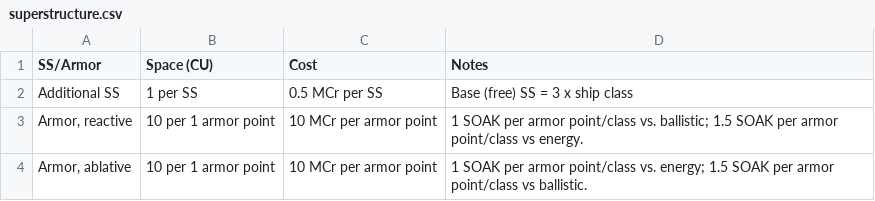
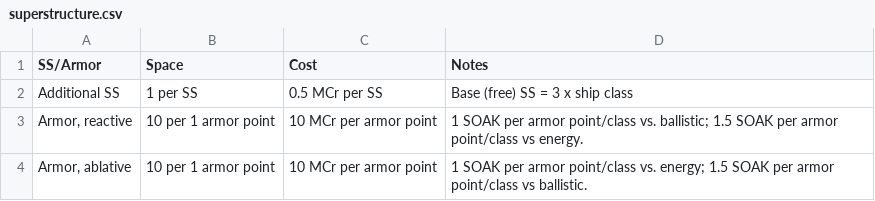
Before and after one commit to herosheets/woin-starships, a CSV file: starship_data/superstructure.csv, drawn as a sheet.

Commit message:
Closes #69 - Not loading data from superstructure csv

```diff
--- a/starship_data/superstructure.csv
+++ b/starship_data/superstructure.csv
@@ -1,2 +1,2 @@
-SS/Armor,Space (CU),Cost,Notes
+SS/Armor,Space,Cost,Notes
 Additional SS,1 per SS,0.5 MCr per SS,Base (free) SS = 3 x ship class
```
Also changed, not shown: 3 other files.
